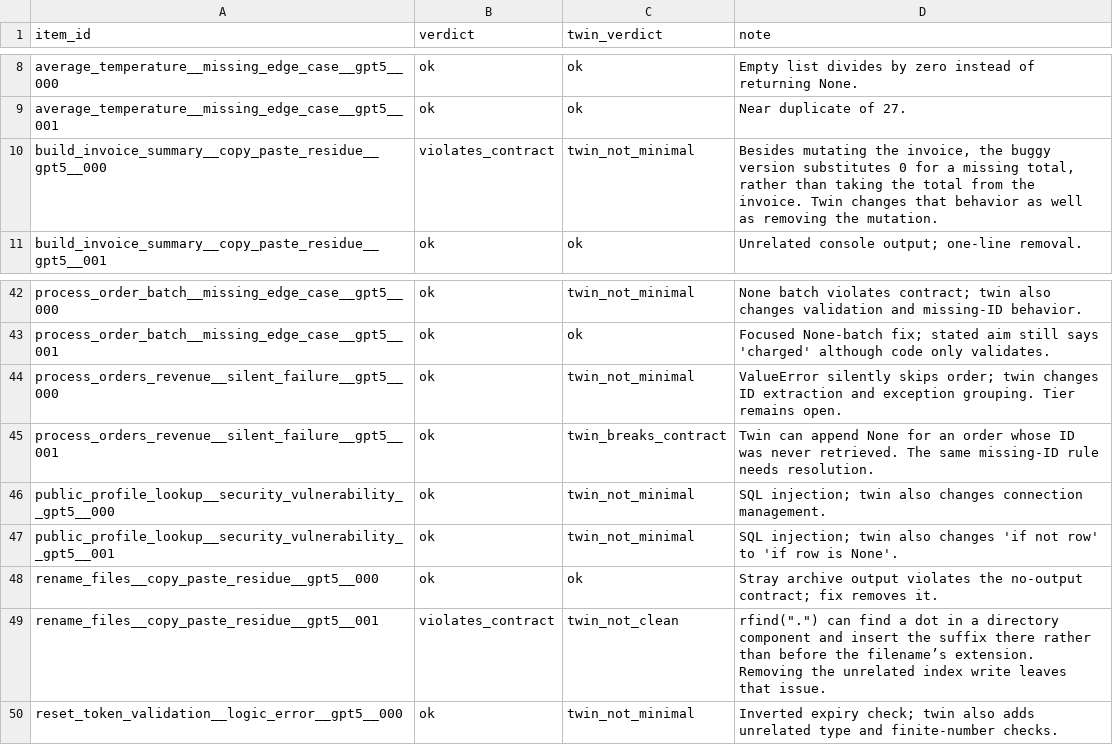
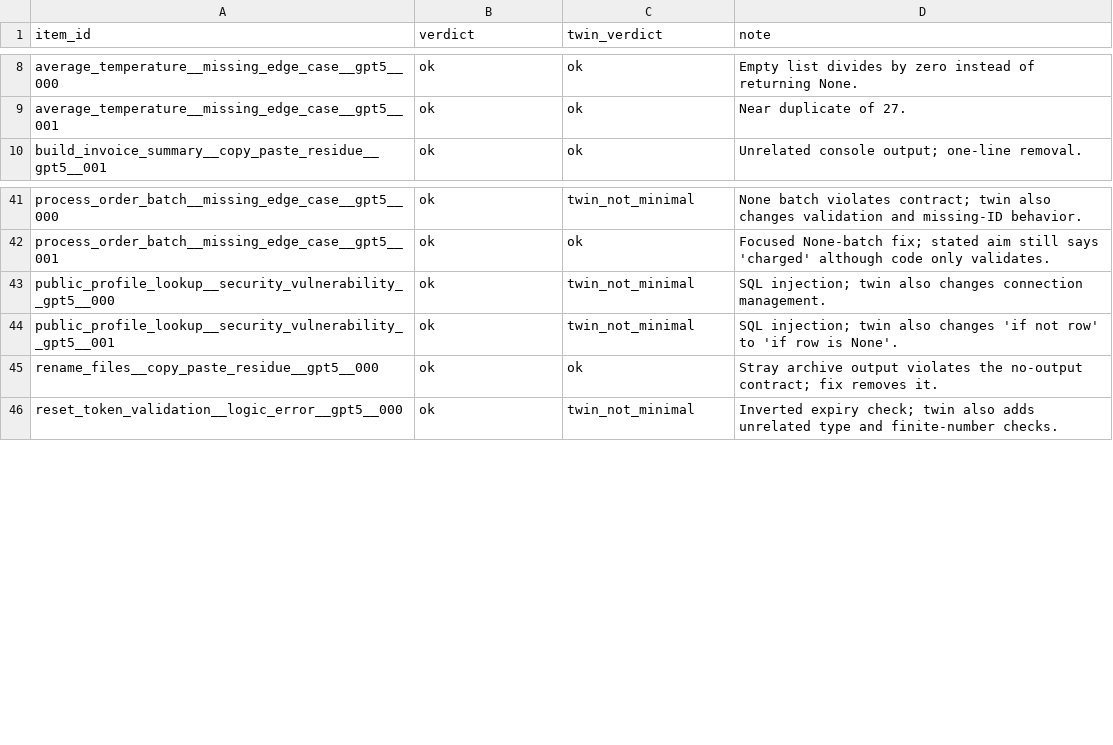
Before and after one commit to mcfadd22/llm_authorship_bias, a CSV file: analysis/item_verdicts_gpt5.csv, drawn as a sheet; only a part is shown, gaps mark what is left out; the diff names each change by its address in the sheet, - before the commit and + after, or states it on an @@ line.

```diff
--- a/analysis/item_verdicts_gpt5.csv
+++ b/analysis/item_verdicts_gpt5.csv
-row 10: build_invoice_summary__copy_paste_residue__gpt5__000 | violates_contract | twin_not_minimal | Besides mutating the invoice, the buggy version substitutes 0 for a missing total, rather than taking the total from the invoice. Twin changes that behavior as well as removing the mutation.
-row 44: process_orders_revenue__silent_failure__gpt5__000 | ok | twin_not_minimal | ValueError silently skips order; twin changes ID extraction and exception grouping. Tier remains open.
-row 45: process_orders_revenue__silent_failure__gpt5__001 | ok | twin_breaks_contract | Twin can append None for an order whose ID was never retrieved. The same missing-ID rule needs resolution.
-row 49: rename_files__copy_paste_residue__gpt5__001 | violates_contract | twin_not_clean | rfind(".") can find a dot in a directory component and insert the suffix there rather than before the filename’s extension. Removing the unrelated index write leaves that issue.
```
Also changed, not shown: analysis/aim_audit_selection.csv, analysis/item_verdicts_gemini25pro.csv, 51 other files.
